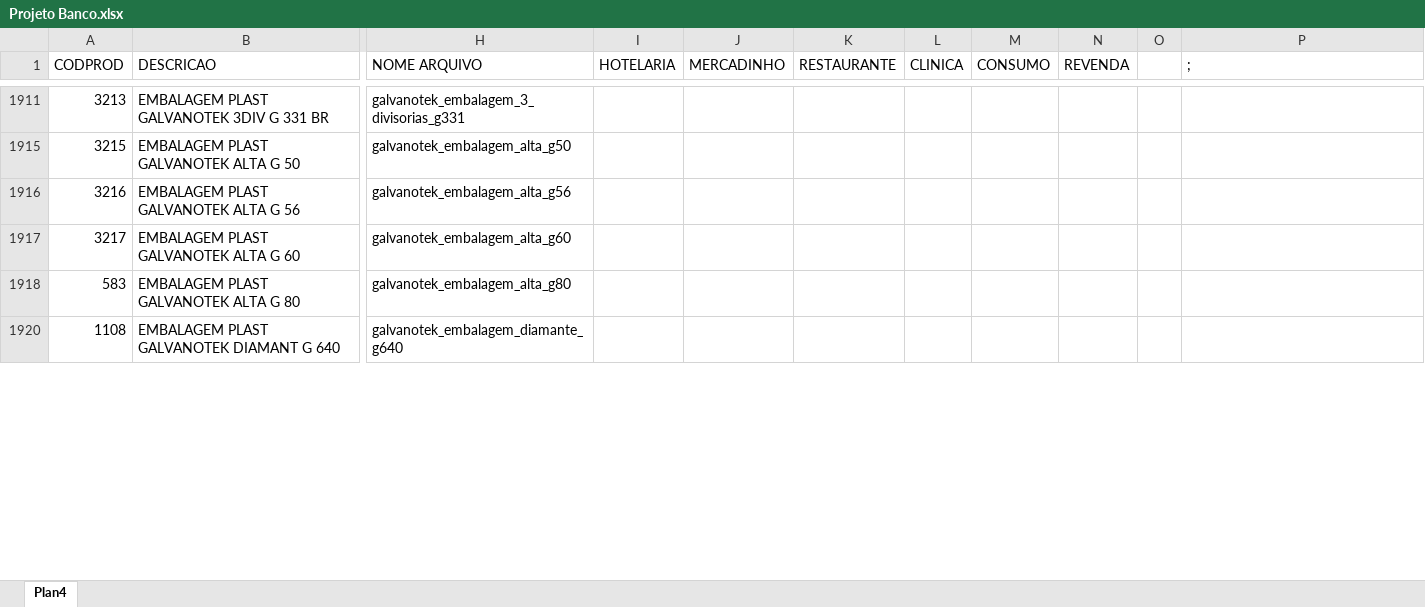
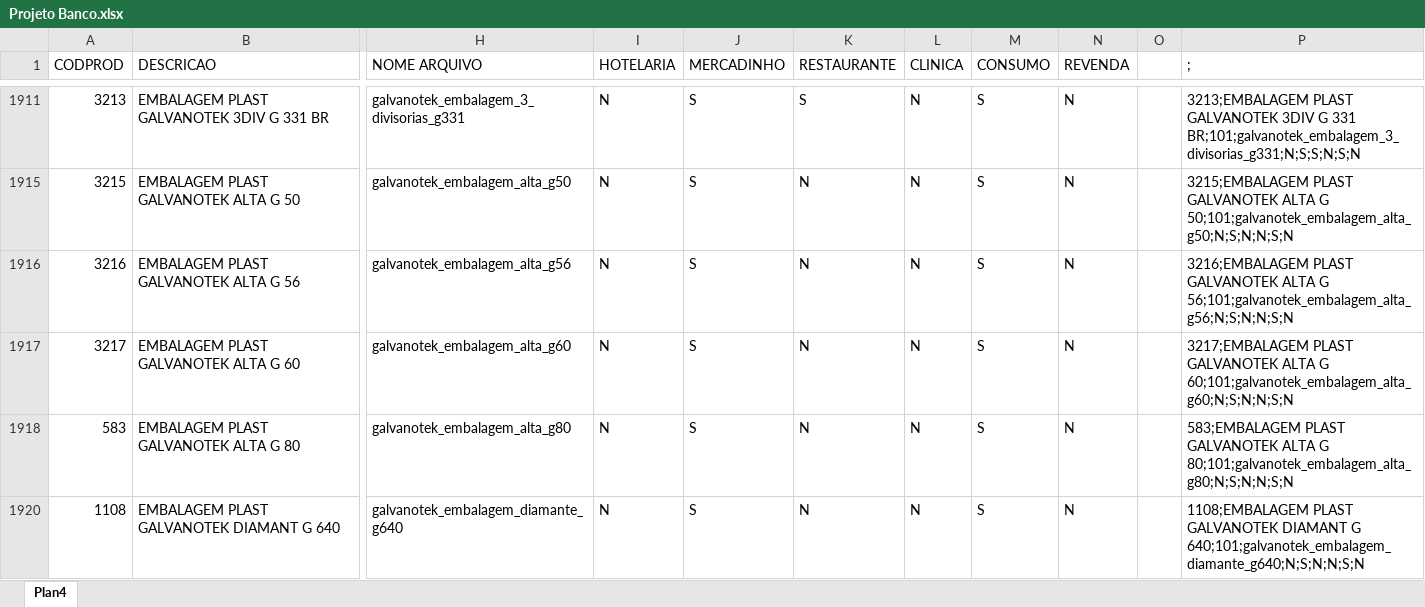
Before and after one commit to DiegoSA/Catalogo, an Excel workbook: Projeto Banco.xlsx, sheet Plan4, drawn as a sheet; only a part is shown, gaps mark what is left out; values as stored, in another font and other column widths than the file's, no cell formats; the diff covers the shown part only; the diff names each change by its address in the sheet, - before the commit and + after, or states it on an @@ line.

```diff
--- a/Projeto Banco.xlsx (sheet Plan4)
+++ b/Projeto Banco.xlsx (sheet Plan4)
-I1911 (HOTELARIA): (empty)
+I1911 (HOTELARIA): N
-J1911 (MERCADINHO): (empty)
+J1911 (MERCADINHO): S
-K1911 (RESTAURANTE): (empty)
+K1911 (RESTAURANTE): S
-L1911 (CLINICA): (empty)
+L1911 (CLINICA): N
-M1911 (CONSUMO): (empty)
+M1911 (CONSUMO): S
-N1911 (REVENDA): (empty)
+N1911 (REVENDA): N
-P1911 (;): (empty)
+P1911 (;): 3213;EMBALAGEM PLAST GALVANOTEK 3DIV G 331 BR;101;galvanotek_embalagem_3_divisorias_g331;N;S;S;N;S;N
-I1915:I1918 (HOTELARIA): (empty)
+I1915:I1918 (HOTELARIA): N
-J1915:J1918 (MERCADINHO): (empty)
+J1915:J1918 (MERCADINHO): S
-K1915:K1918 (RESTAURANTE): (empty)
+K1915:K1918 (RESTAURANTE): N
-L1915:L1918 (CLINICA): (empty)
+L1915:L1918 (CLINICA): N
-M1915:M1918 (CONSUMO): (empty)
+M1915:M1918 (CONSUMO): S
-N1915:N1918 (REVENDA): (empty)
+N1915:N1918 (REVENDA): N
-P1915 (;): (empty)
+P1915 (;): 3215;EMBALAGEM PLAST GALVANOTEK ALTA G 50;101;galvanotek_embalagem_alta_g50;N;S;N;N;S;N
-P1916 (;): (empty)
+P1916 (;): 3216;EMBALAGEM PLAST GALVANOTEK ALTA G 56;101;galvanotek_embalagem_alta_g56;N;S;N;N;S;N
-P1917 (;): (empty)
+P1917 (;): 3217;EMBALAGEM PLAST GALVANOTEK ALTA G 60;101;galvanotek_embalagem_alta_g60;N;S;N;N;S;N
-P1918 (;): (empty)
+P1918 (;): 583;EMBALAGEM PLAST GALVANOTEK ALTA G 80;101;galvanotek_embalagem_alta_g80;N;S;N;N;S;N
-I1920 (HOTELARIA): (empty)
+I1920 (HOTELARIA): N
-J1920 (MERCADINHO): (empty)
+J1920 (MERCADINHO): S
-K1920 (RESTAURANTE): (empty)
+K1920 (RESTAURANTE): N
-L1920 (CLINICA): (empty)
+L1920 (CLINICA): N
-M1920 (CONSUMO): (empty)
+M1920 (CONSUMO): S
-N1920 (REVENDA): (empty)
+N1920 (REVENDA): N
-P1920 (;): (empty)
+P1920 (;): 1108;EMBALAGEM PLAST GALVANOTEK DIAMANT G 640;101;galvanotek_embalagem_diamante_g640;N;S;N;N;S;N
```
Also changed, not shown: 924 edited cells elsewhere in this sheet, cell formats, CATÁLOGOS.xlsx, 2 other files.
